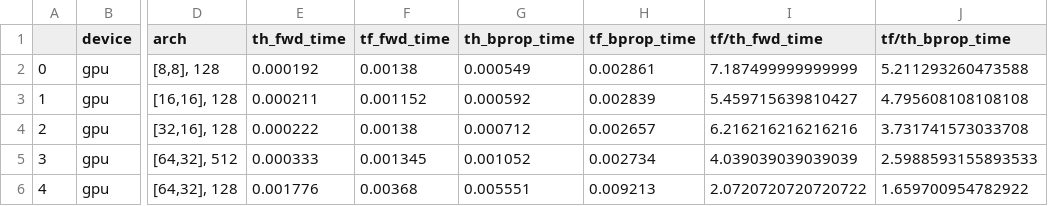
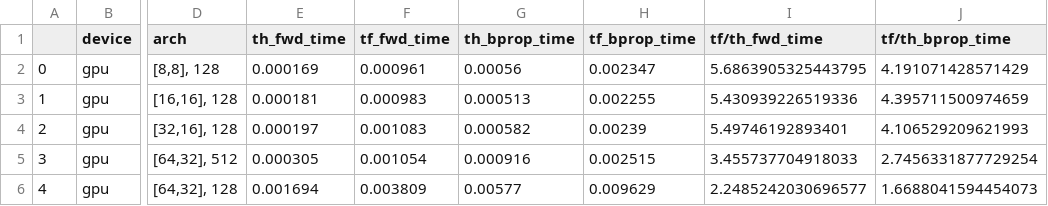
Before and after one commit to wjaskowski/tensorflow-vs-theano-benchmark, a CSV file: results_gpu.csv, drawn as a sheet; only a part is shown, gaps mark what is left out; the diff covers the shown part only; the diff names each change by its address in the sheet, - before the commit and + after, or states it on an @@ line.

```diff
--- a/results_gpu.csv
+++ b/results_gpu.csv
-E2 (th_fwd_time): 0.000192
+E2 (th_fwd_time): 0.000169
-F2 (tf_fwd_time): 0.00138
+F2 (tf_fwd_time): 0.000961
-G2 (th_bprop_time): 0.000549
+G2 (th_bprop_time): 0.00056
-H2 (tf_bprop_time): 0.002861
+H2 (tf_bprop_time): 0.002347
-I2 (tf/th_fwd_time): 7.187499999999999
+I2 (tf/th_fwd_time): 5.6863905325443795
-J2 (tf/th_bprop_time): 5.211293260473588
+J2 (tf/th_bprop_time): 4.191071428571429
-E3 (th_fwd_time): 0.000211
+E3 (th_fwd_time): 0.000181
-F3 (tf_fwd_time): 0.001152
+F3 (tf_fwd_time): 0.000983
-G3 (th_bprop_time): 0.000592
+G3 (th_bprop_time): 0.000513
-H3 (tf_bprop_time): 0.002839
+H3 (tf_bprop_time): 0.002255
-I3 (tf/th_fwd_time): 5.459715639810427
+I3 (tf/th_fwd_time): 5.430939226519336
-J3 (tf/th_bprop_time): 4.795608108108108
+J3 (tf/th_bprop_time): 4.395711500974659
-E4 (th_fwd_time): 0.000222
+E4 (th_fwd_time): 0.000197
-F4 (tf_fwd_time): 0.00138
+F4 (tf_fwd_time): 0.001083
-G4 (th_bprop_time): 0.000712
+G4 (th_bprop_time): 0.000582
-H4 (tf_bprop_time): 0.002657
+H4 (tf_bprop_time): 0.00239
-I4 (tf/th_fwd_time): 6.216216216216216
+I4 (tf/th_fwd_time): 5.49746192893401
-J4 (tf/th_bprop_time): 3.731741573033708
+J4 (tf/th_bprop_time): 4.106529209621993
-E5 (th_fwd_time): 0.000333
+E5 (th_fwd_time): 0.000305
-F5 (tf_fwd_time): 0.001345
+F5 (tf_fwd_time): 0.001054
-G5 (th_bprop_time): 0.001052
+G5 (th_bprop_time): 0.000916
-H5 (tf_bprop_time): 0.002734
+H5 (tf_bprop_time): 0.002515
-I5 (tf/th_fwd_time): 4.039039039039039
+I5 (tf/th_fwd_time): 3.455737704918033
-J5 (tf/th_bprop_time): 2.5988593155893533
+J5 (tf/th_bprop_time): 2.7456331877729254
-E6 (th_fwd_time): 0.001776
+E6 (th_fwd_time): 0.001694
-F6 (tf_fwd_time): 0.00368
+F6 (tf_fwd_time): 0.003809
-G6 (th_bprop_time): 0.005551
+G6 (th_bprop_time): 0.00577
-H6 (tf_bprop_time): 0.009213
+H6 (tf_bprop_time): 0.009629
-I6 (tf/th_fwd_time): 2.0720720720720722
+I6 (tf/th_fwd_time): 2.2485242030696577
-J6 (tf/th_bprop_time): 1.659700954782922
+J6 (tf/th_bprop_time): 1.6688041594454073
```
Also changed, not shown: 30 edited cells elsewhere in this file, 4 other files.
